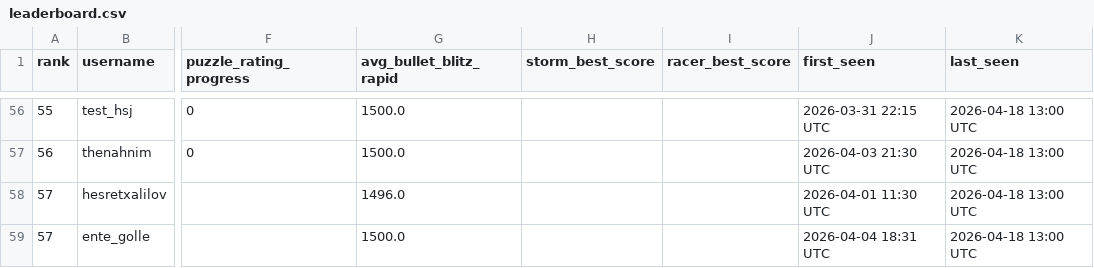
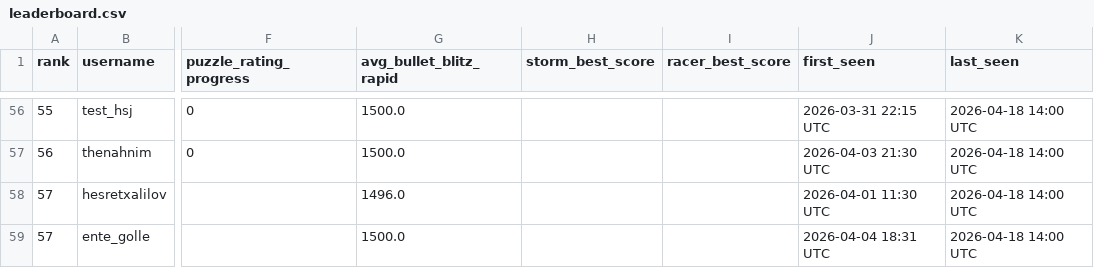
Before and after one commit to hsjAlex/TaktikSpektakel, a CSV file: data/leaderboard.csv, drawn as a sheet; only a part is shown, gaps mark what is left out; the diff covers the shown part only; the diff names each change by its address in the sheet, - before the commit and + after, or states it on an @@ line.

```diff
--- a/data/leaderboard.csv
+++ b/data/leaderboard.csv
-K56:K59 (last_seen): 2026-04-18 13:00 UTC
+K56:K59 (last_seen): 2026-04-18 14:00 UTC
```
Also changed, not shown: 85 edited cells elsewhere in this file, 1 other file.
